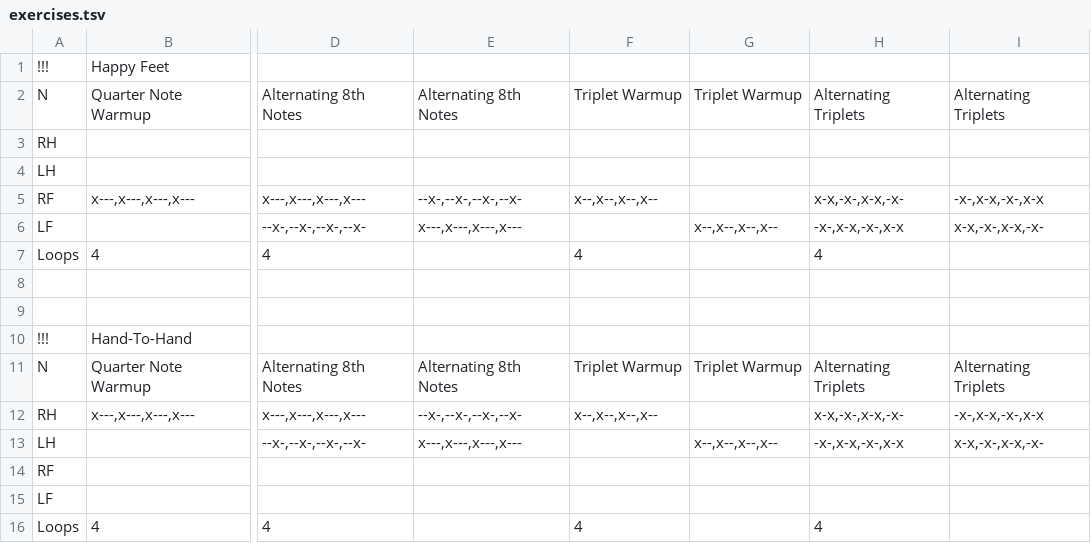
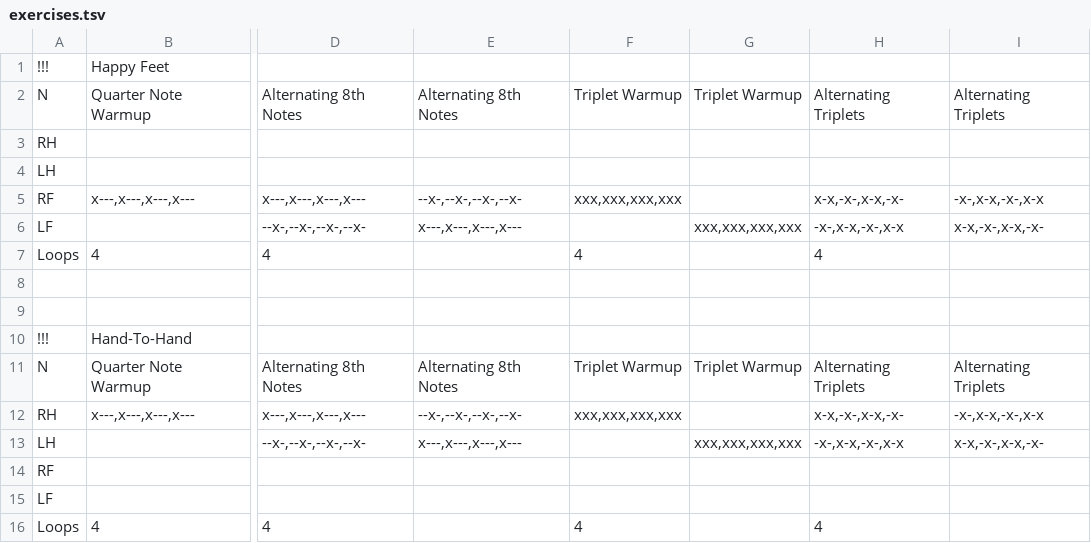
Before and after one commit to Everyday-Future/interactive-metronome, a TSV file: data/exercises.tsv, drawn as a sheet; only a part is shown, gaps mark what is left out; the diff names each change by its address in the sheet, - before the commit and + after, or states it on an @@ line.

Commit message:
feat: update exercise and scrolling behavior

```diff
--- a/data/exercises.tsv
+++ b/data/exercises.tsv
-F5: x--,x--,x--,x--
+F5: xxx,xxx,xxx,xxx
-G6: x--,x--,x--,x--
+G6: xxx,xxx,xxx,xxx
-F12: x--,x--,x--,x--
+F12: xxx,xxx,xxx,xxx
-G13: x--,x--,x--,x--
+G13: xxx,xxx,xxx,xxx
```
Also changed, not shown: 3 other files.
